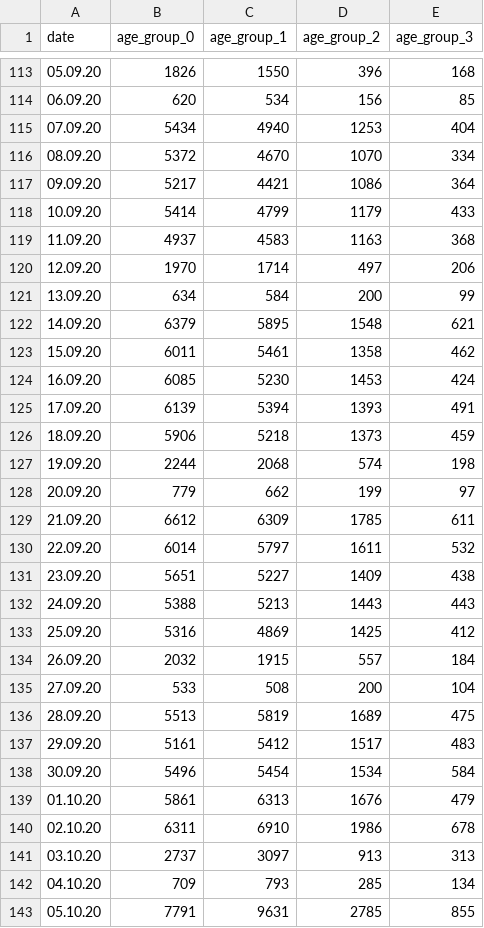
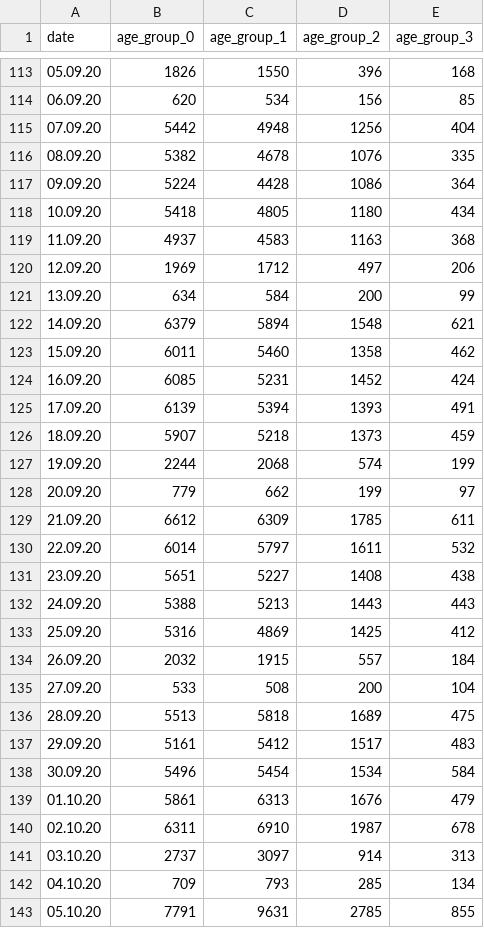
Before and after one commit to Priesemann-Group/covid19_npis_europe, a CSV file: data/France/new_cases.csv, drawn as a sheet; only a part is shown, gaps mark what is left out; the diff covers the shown part only.

```diff
--- a/data/France/new_cases.csv
+++ b/data/France/new_cases.csv
@@ -114,15 +114,15 @@ date,age_group_0,age_group_1,age_group_2,age_group_3
 06.09.20,620,534,156,85
-07.09.20,5434,4940,1253,404
-08.09.20,5372,4670,1070,334
-09.09.20,5217,4421,1086,364
-10.09.20,5414,4799,1179,433
+07.09.20,5442,4948,1256,404
+08.09.20,5382,4678,1076,335
+09.09.20,5224,4428,1086,364
+10.09.20,5418,4805,1180,434
 11.09.20,4937,4583,1163,368
-12.09.20,1970,1714,497,206
+12.09.20,1969,1712,497,206
 13.09.20,634,584,200,99
-14.09.20,6379,5895,1548,621
-15.09.20,6011,5461,1358,462
-16.09.20,6085,5230,1453,424
+14.09.20,6379,5894,1548,621
+15.09.20,6011,5460,1358,462
+16.09.20,6085,5231,1452,424
 17.09.20,6139,5394,1393,491
-18.09.20,5906,5218,1373,459
-19.09.20,2244,2068,574,198
+18.09.20,5907,5218,1373,459
+19.09.20,2244,2068,574,199
 20.09.20,779,662,199,97
@@ -130,3 +130,3 @@ date,age_group_0,age_group_1,age_group_2,age_group_3
 22.09.20,6014,5797,1611,532
-23.09.20,5651,5227,1409,438
+23.09.20,5651,5227,1408,438
 24.09.20,5388,5213,1443,443
@@ -135,3 +135,3 @@ date,age_group_0,age_group_1,age_group_2,age_group_3
 27.09.20,533,508,200,104
-28.09.20,5513,5819,1689,475
+28.09.20,5513,5818,1689,475
 29.09.20,5161,5412,1517,483
@@ -139,4 +139,4 @@ date,age_group_0,age_group_1,age_group_2,age_group_3
 01.10.20,5861,6313,1676,479
-02.10.20,6311,6910,1986,678
-03.10.20,2737,3097,913,313
+02.10.20,6311,6910,1987,678
+03.10.20,2737,3097,914,313
 04.10.20,709,793,285,134
```
Also changed, not shown: 1 added row and 68 edited cells elsewhere in this file, data/France/interventions.csv, data/Germany/interventions.csv, 19 other files.
